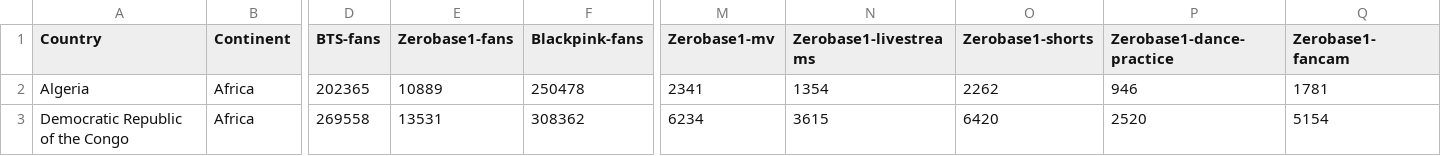
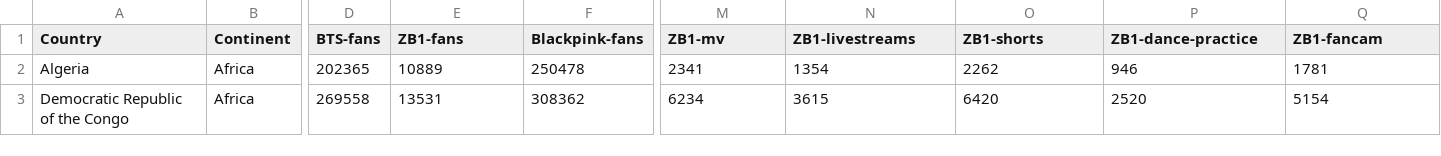
Before and after one commit to Leema-sh/map, a CSV file: Kpop-dataset.csv, drawn as a sheet; only a part is shown, gaps mark what is left out; the diff names each change by its address in the sheet, - before the commit and + after, or states it on an @@ line.

Commit message:
Update Kpop-dataset.csv

```diff
--- a/Kpop-dataset.csv
+++ b/Kpop-dataset.csv
-E1: Zerobase1-fans
+E1: ZB1-fans
-M1: Zerobase1-mv
+M1: ZB1-mv
-N1: Zerobase1-livestreams
+N1: ZB1-livestreams
-O1: Zerobase1-shorts
+O1: ZB1-shorts
-P1: Zerobase1-dance-practice
+P1: ZB1-dance-practice
-Q1: Zerobase1-fancam
+Q1: ZB1-fancam
```
